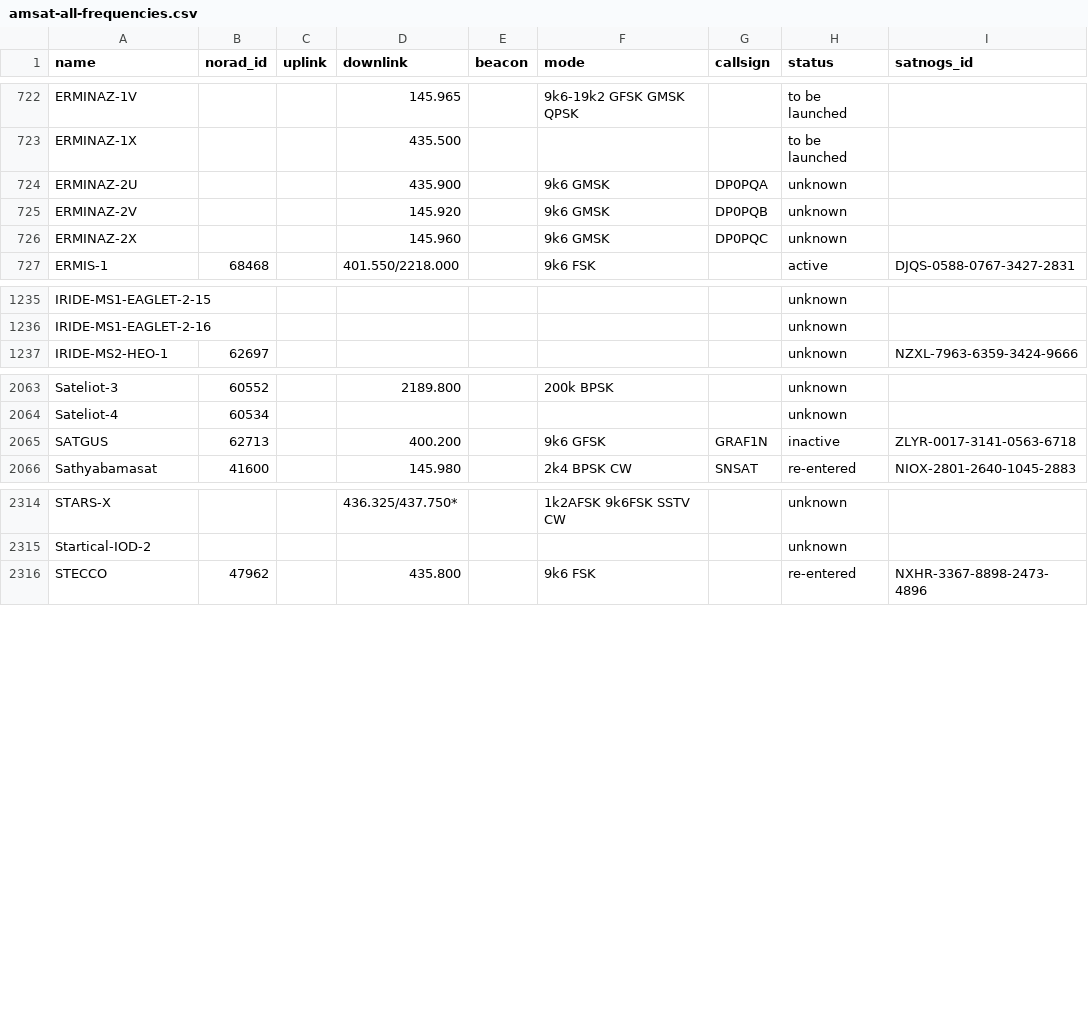
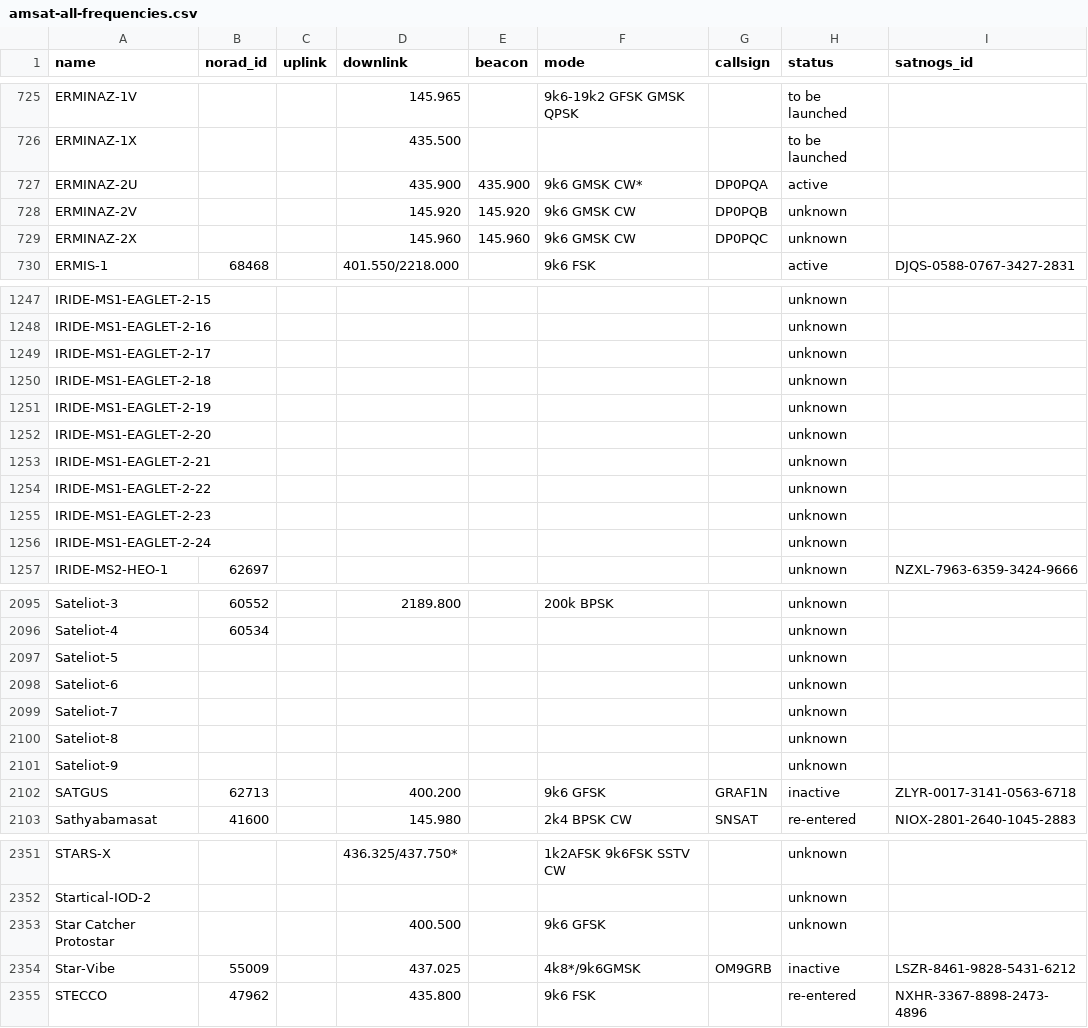
Before and after one commit to palewire/amateur-satellite-database, a CSV file: data/amsat-all-frequencies.csv, drawn as a sheet; only a part is shown, gaps mark what is left out; the diff covers the shown part only.

```diff
--- a/data/amsat-all-frequencies.csv
+++ b/data/amsat-all-frequencies.csv
@@ -723,5 +726,5 @@ ERMINAZ-1V,,,145.965,,9k6-19k2 GFSK GMSK QPSK,,to be launched,
 ERMINAZ-1X,,,435.500,,,,to be launched,
-ERMINAZ-2U,,,435.900,,9k6 GMSK,DP0PQA,unknown,
-ERMINAZ-2V,,,145.920,,9k6 GMSK,DP0PQB,unknown,
-ERMINAZ-2X,,,145.960,,9k6 GMSK,DP0PQC,unknown,
+ERMINAZ-2U,,,435.900,435.900,9k6 GMSK CW*,DP0PQA,active,
+ERMINAZ-2V,,,145.920,145.920,9k6 GMSK CW,DP0PQB,unknown,
+ERMINAZ-2X,,,145.960,145.960,9k6 GMSK CW,DP0PQC,unknown,
 ERMIS-1,68468,,401.550/2218.000,,9k6 FSK,,active,DJQS-0588-0767-3427-2831
@@ -1236,2 +1248,10 @@ IRIDE-MS1-EAGLET-2-15,,,,,,,unknown,
 IRIDE-MS1-EAGLET-2-16,,,,,,,unknown,
+IRIDE-MS1-EAGLET-2-17,,,,,,,unknown,
+IRIDE-MS1-EAGLET-2-18,,,,,,,unknown,
+IRIDE-MS1-EAGLET-2-19,,,,,,,unknown,
+IRIDE-MS1-EAGLET-2-20,,,,,,,unknown,
+IRIDE-MS1-EAGLET-2-21,,,,,,,unknown,
+IRIDE-MS1-EAGLET-2-22,,,,,,,unknown,
+IRIDE-MS1-EAGLET-2-23,,,,,,,unknown,
+IRIDE-MS1-EAGLET-2-24,,,,,,,unknown,
 IRIDE-MS2-HEO-1,62697,,,,,,unknown,NZXL-7963-6359-3424-9666
@@ -2064,2 +2096,7 @@ Sateliot-3,60552,,2189.800,,200k BPSK,,unknown,
 Sateliot-4,60534,,,,,,unknown,
+Sateliot-5,,,,,,,unknown,
+Sateliot-6,,,,,,,unknown,
+Sateliot-7,,,,,,,unknown,
+Sateliot-8,,,,,,,unknown,
+Sateliot-9,,,,,,,unknown,
 SATGUS,62713,,400.200,,9k6 GFSK,GRAF1N,inactive,ZLYR-0017-3141-0563-6718
@@ -2315,2 +2352,4 @@ STARS-X,,,436.325/437.750*,,1k2AFSK 9k6FSK SSTV CW,,unknown,
 Startical-IOD-2,,,,,,,unknown,
+Star Catcher Protostar,,,400.500,,9k6 GFSK,,unknown,
+Star-Vibe,55009,,437.025,,4k8*/9k6GMSK,OM9GRB,inactive,LSZR-8461-9828-5431-6212
 STECCO,47962,,435.800,,9k6 FSK,,re-entered,NXHR-3367-8898-2473-4896
```
Also changed, not shown: 33 added rows and 6 edited cells elsewhere in this file, data/amsat-active-frequencies.csv, data/satnogs.csv, 3 other files.
